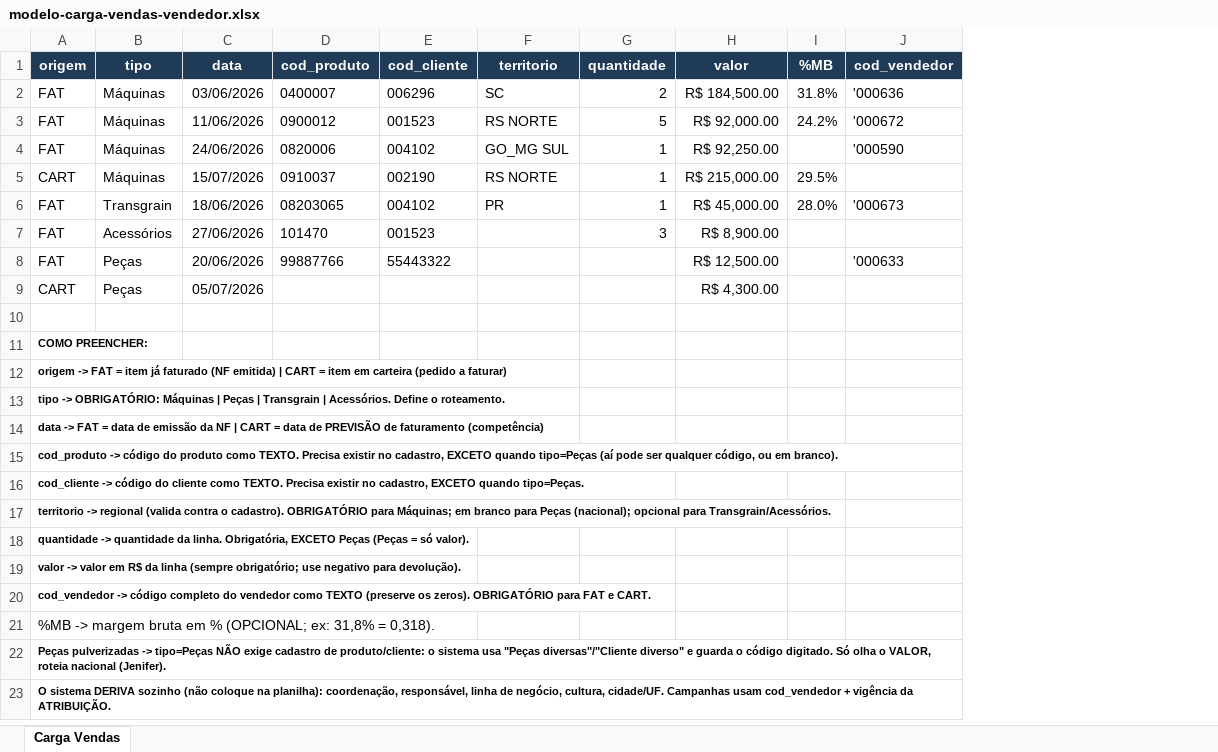
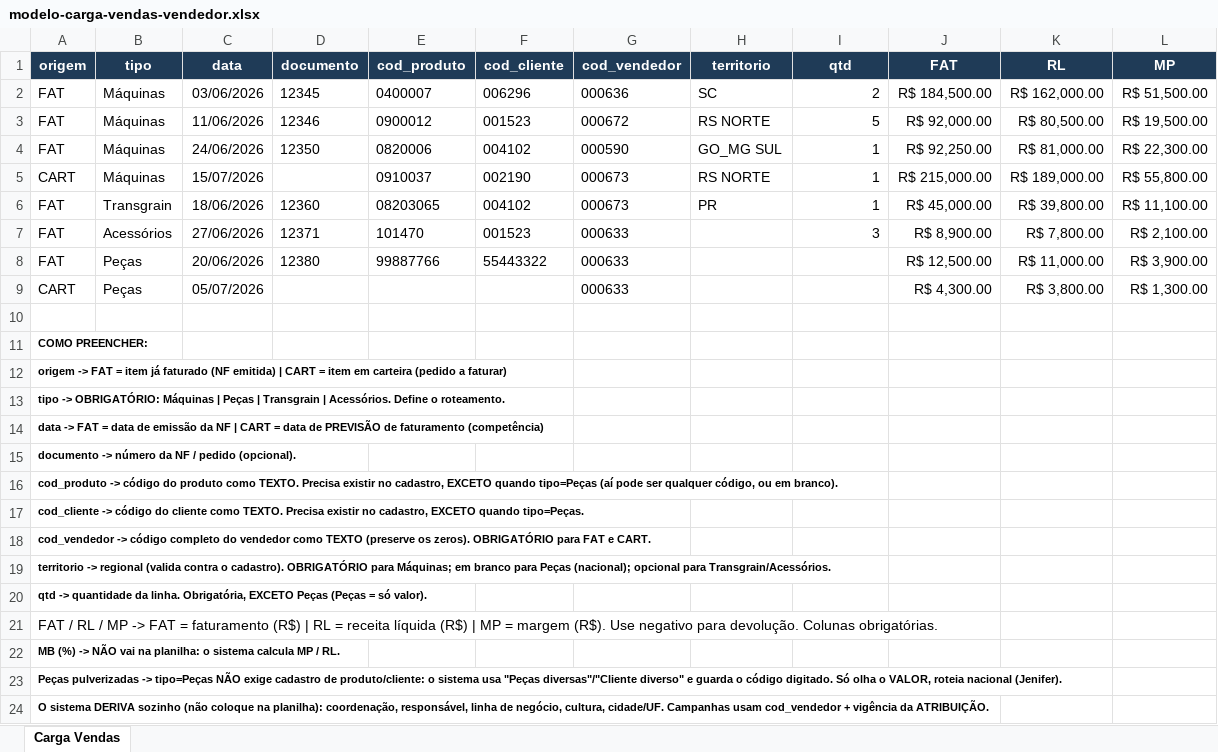
Before and after one commit to AppsMarcher/Vecton, an Excel workbook: templates/modelo-carga-vendas-vendedor.xlsx, sheet Carga Vendas, drawn as a sheet; values as stored, in another font and other column widths than the file's, no borders; removed rows and columns are numbered as before the commit, all else as after; the diff names each change by its address in the sheet, - before the commit and + after, or states it on an @@ line.

```diff
--- a/templates/modelo-carga-vendas-vendedor.xlsx (sheet Carga Vendas)
+++ b/templates/modelo-carga-vendas-vendedor.xlsx (sheet Carga Vendas)
+column D (documento), rows 2-8: 12345 | 12346 | 12350 |  | 12360 | 12371 | 12380
+column G (cod_vendedor), rows 2-9: 000636 | 000672 | 000590 | 000673 | 000673 | 000633 | 000633 | 000633
-column I (%MB), rows 2-6: 31.8% | 24.2% |  | 29.5% | 28.0%
-column J (cod_vendedor), rows 2-8: '000636 | '000672 | '000590 |  | '000673 |  | '000633
+column K (RL), rows 2-9: R$ 162,000.00 | R$ 80,500.00 | R$ 81,000.00 | R$ 189,000.00 | R$ 39,800.00 | R$ 7,800.00 | R$ 11,000.00 | R$ 3,800.00
+column L (MP), rows 2-9: R$ 51,500.00 | R$ 19,500.00 | R$ 22,300.00 | R$ 55,800.00 | R$ 11,100.00 | R$ 2,100.00 | R$ 3,900.00 | R$ 1,300.00
-I1: quantidade
+I1: qtd
-J1: valor
+J1: FAT
+row 15: documento -> número da NF / pedido (opcional).
+row 18: cod_vendedor -> código completo do vendedor como TEXTO (preserve os zeros). OBRIGATÓRIO para FAT e CART.
-A20 (origem): quantidade -> quantidade…
+A20 (origem): qtd -> quantidade…
-A21 (origem): valor -> valor em R$ da linha (sempre obrigatório; use negativo para devolução).
+A21 (origem): FAT / RL / MP -> FAT = faturamento (R$) | RL = receita líquida (R$) | MP = margem (R$). Use negativo para devolução. Colunas obrigatórias.
-A21 bold: on
+A21 bold: off, text size: larger
-A22 (origem): cod_vendedor -> código completo do vendedor como TEXTO (preserve os zeros). OBRIGATÓRIO para FAT e CART.
+A22 (origem): MB (%) -> NÃO vai na planilha: o sistema calcula MP / RL.
-row 21: %MB -> margem bruta em % (OPCIONAL; ex: 31,8% = 0,318).
```
